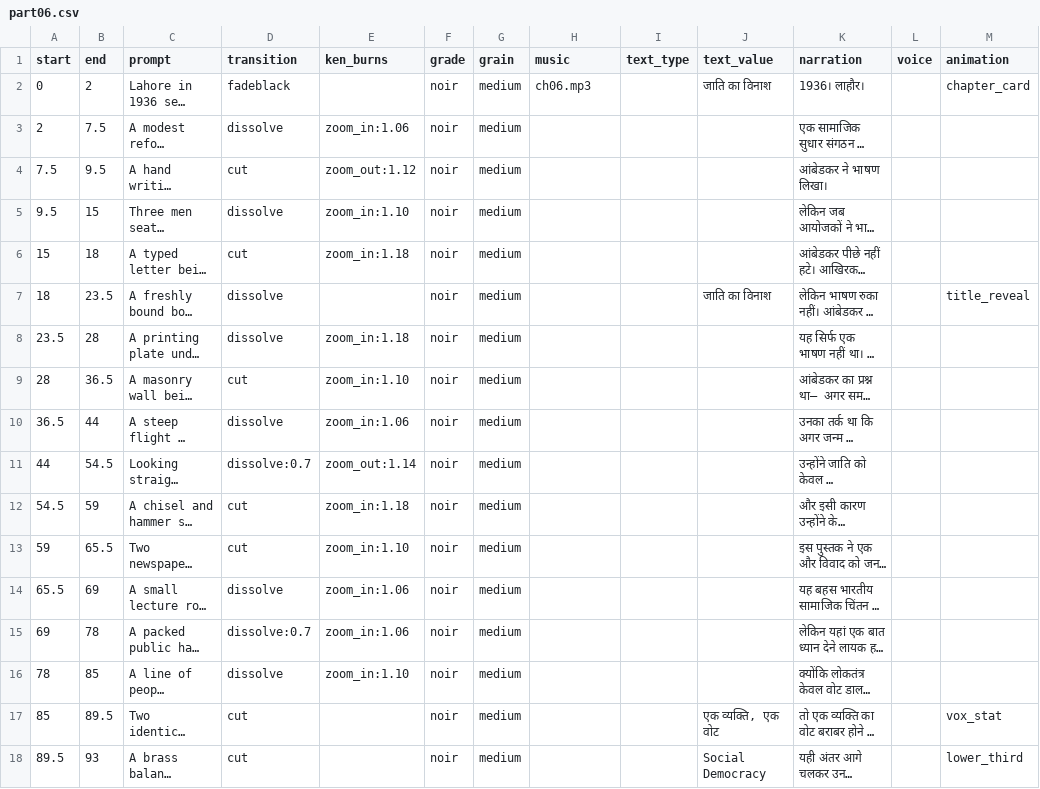
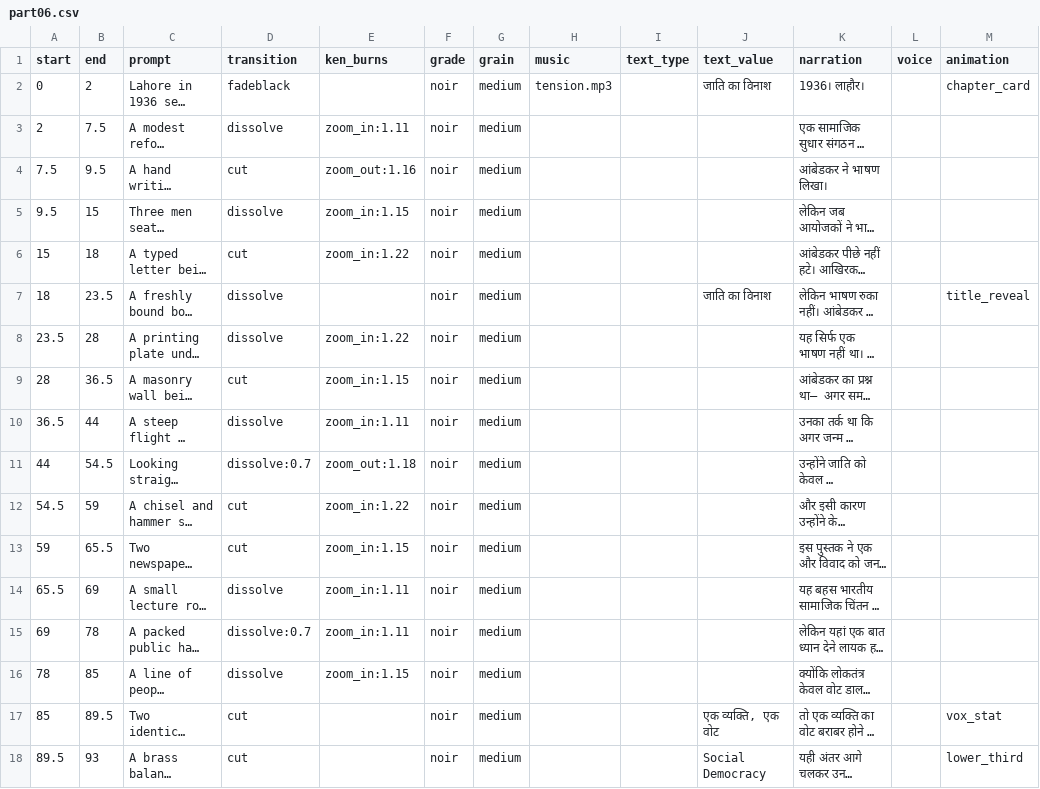
Before and after one commit to itzpankajpanwar/AI_gen_Platform, a CSV file: samples/film/part06.csv, drawn as a sheet; only a part is shown; long unchanged cells end in …; the diff names each change by its address in the sheet, - before the commit and + after, or states it on an @@ line.

```diff
--- a/samples/film/part06.csv
+++ b/samples/film/part06.csv
-H2 (music): ch06.mp3
+H2 (music): tension.mp3
-E3 (ken_burns): zoom_in:1.06
+E3 (ken_burns): zoom_in:1.11
-E4 (ken_burns): zoom_out:1.12
+E4 (ken_burns): zoom_out:1.16
-E5 (ken_burns): zoom_in:1.10
+E5 (ken_burns): zoom_in:1.15
-E6 (ken_burns): zoom_in:1.18
+E6 (ken_burns): zoom_in:1.22
-E8 (ken_burns): zoom_in:1.18
+E8 (ken_burns): zoom_in:1.22
-E9 (ken_burns): zoom_in:1.10
+E9 (ken_burns): zoom_in:1.15
-E10 (ken_burns): zoom_in:1.06
+E10 (ken_burns): zoom_in:1.11
-E11 (ken_burns): zoom_out:1.14
+E11 (ken_burns): zoom_out:1.18
-E12 (ken_burns): zoom_in:1.18
+E12 (ken_burns): zoom_in:1.22
-E13 (ken_burns): zoom_in:1.10
+E13 (ken_burns): zoom_in:1.15
-E14:E15 (ken_burns): zoom_in:1.06
+E14:E15 (ken_burns): zoom_in:1.11
-E16 (ken_burns): zoom_in:1.10
+E16 (ken_burns): zoom_in:1.15
```
Also changed, not shown: samples/film/full_film.csv, samples/film/part03.csv, 36 other files.
